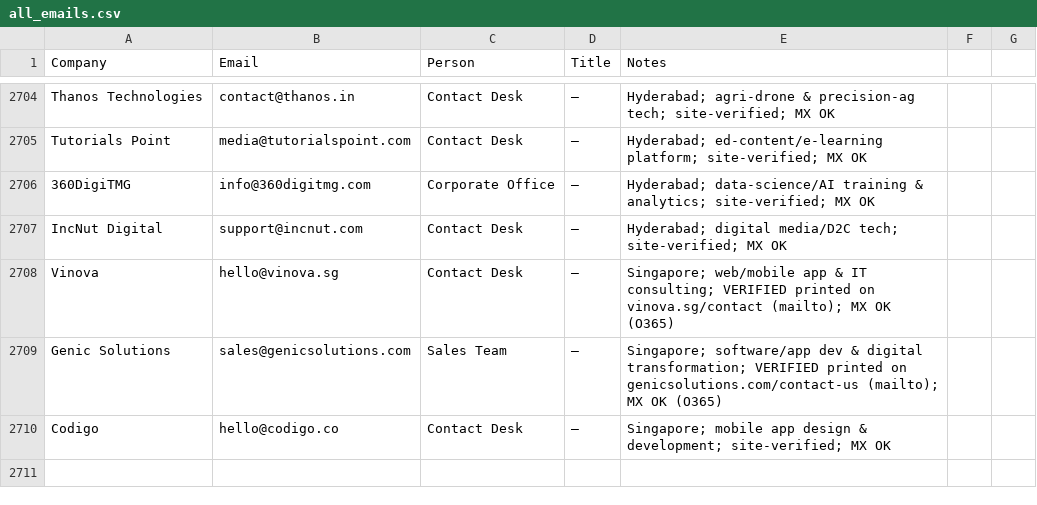
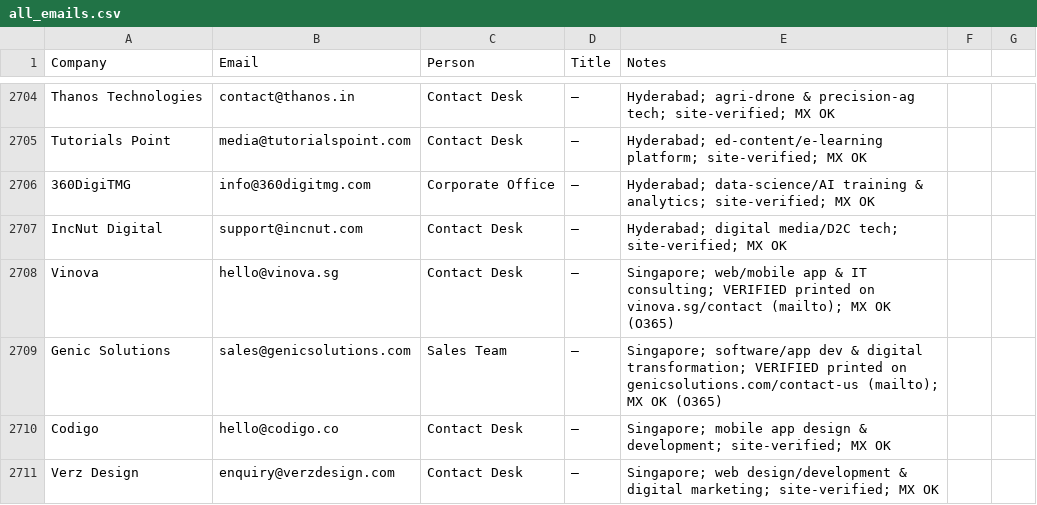
Before and after one commit to eeshsaxena/outreach-emails, a CSV file: industry/all_emails.csv, drawn as a sheet; only a part is shown, gaps mark what is left out.

```diff
--- a/industry/all_emails.csv
+++ b/industry/all_emails.csv
@@ -2710 +2710,2 @@ Genic Solutions,sales@genicsolutions.com,Sales Team,—,Singapore; software/app
 Codigo,hello@codigo.co,Contact Desk,—,Singapore; mobile app design & development; site-verified; MX OK
+Verz Design,enquiry@verzdesign.com,Contact Desk,—,Singapore; web design/development & digital marketing; site-verified; MX OK
```
Also changed, not shown: industry/city/city_singapore_01.csv.
